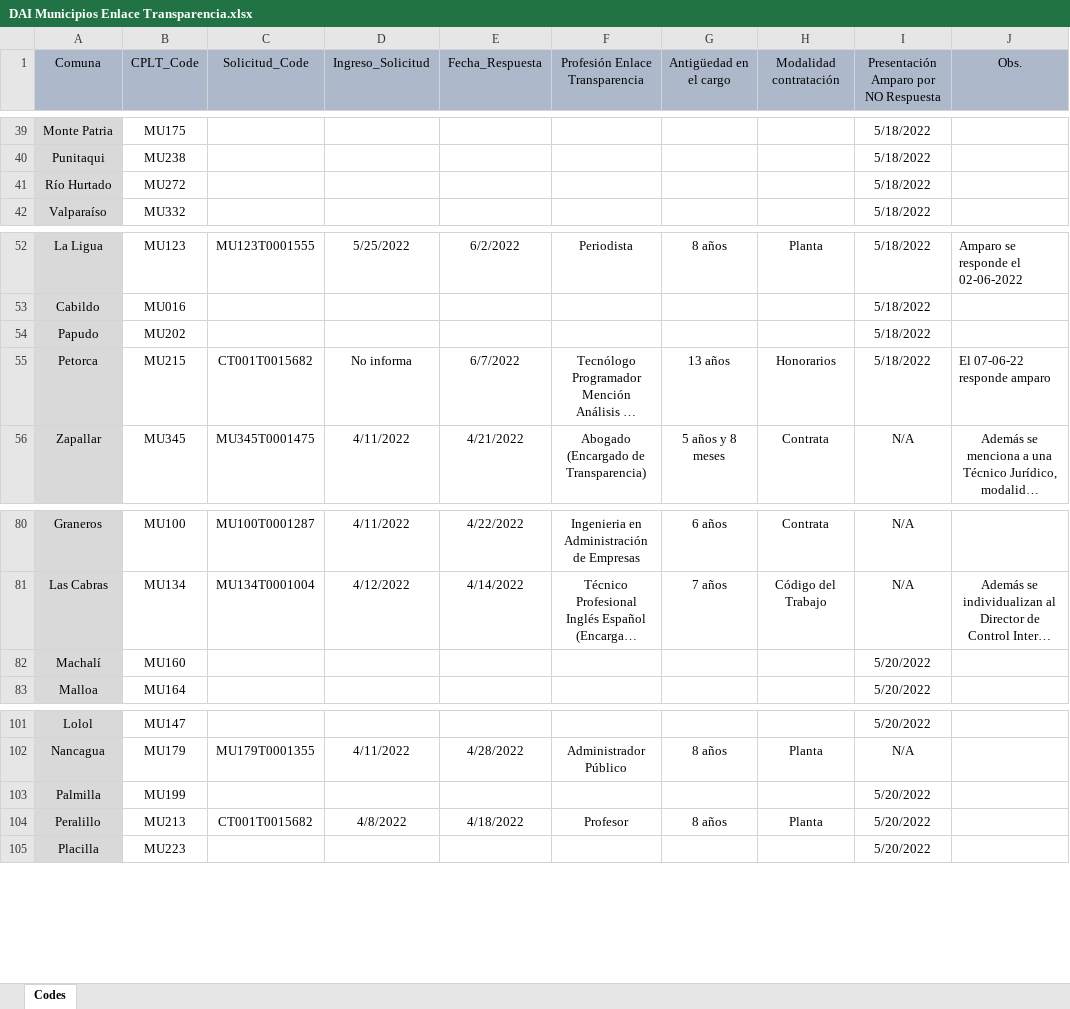
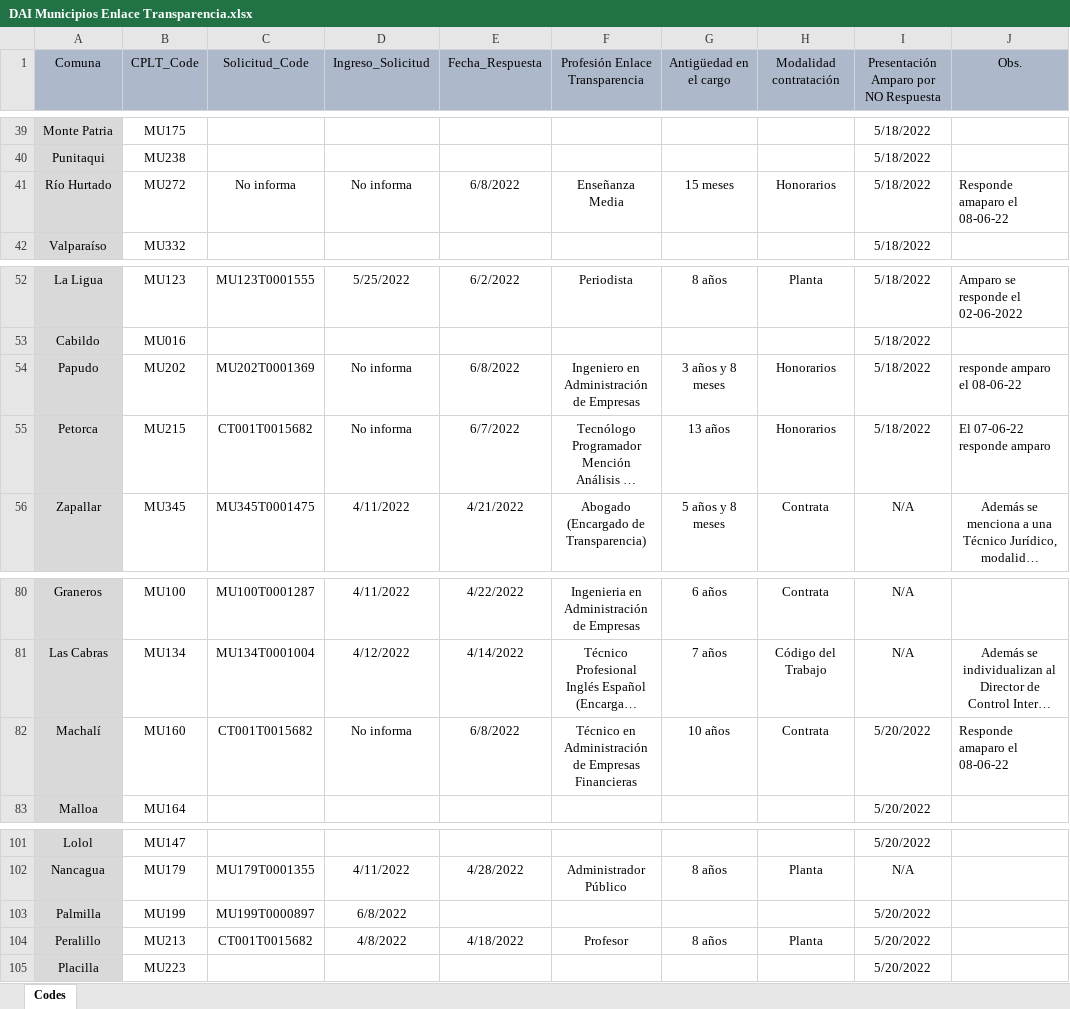
Before and after one commit to bgonzalezbustamante/local-gov-indicators, an Excel workbook: data/raw/CPLT/Request/DAI Municipios Enlace Transparencia.xlsx, sheet Codes, drawn as a sheet; only a part is shown, gaps mark what is left out; long unchanged cells end in …; values as stored, in another font and other column widths than the file's, no borders; the diff names each change by its address in the sheet, - before the commit and + after, or states it on an @@ line.

Commit message:
Update DAI Municipios Enlace Transparencia.xlsx

```diff
--- a/data/raw/CPLT/Request/DAI Municipios Enlace Transparencia.xlsx (sheet Codes)
+++ b/data/raw/CPLT/Request/DAI Municipios Enlace Transparencia.xlsx (sheet Codes)
-C41 (Solicitud_Code): (empty)
+C41 (Solicitud_Code): No informa
-D41 (Ingreso_Solicitud): (empty)
+D41 (Ingreso_Solicitud): No informa
-E41 (Fecha_Respuesta): (empty)
+E41 (Fecha_Respuesta): 6/8/2022
-F41 (Profesión Enlace Transparencia): (empty)
+F41 (Profesión Enlace Transparencia): Enseñanza Media
-G41 (Antigüedad en el cargo): (empty)
+G41 (Antigüedad en el cargo): 15 meses
-H41 (Modalidad contratación): (empty)
+H41 (Modalidad contratación): Honorarios
-J41 (Obs.): (empty)
+J41 (Obs.): Responde amaparo el 08-06-22
-C54 (Solicitud_Code): (empty)
+C54 (Solicitud_Code): MU202T0001369
-D54 (Ingreso_Solicitud): (empty)
+D54 (Ingreso_Solicitud): No informa
-E54 (Fecha_Respuesta): (empty)
+E54 (Fecha_Respuesta): 6/8/2022
-F54 (Profesión Enlace Transparencia): (empty)
+F54 (Profesión Enlace Transparencia): Ingeniero en Administración de Empresas
-G54 (Antigüedad en el cargo): (empty)
+G54 (Antigüedad en el cargo): 3 años y 8 meses
-H54 (Modalidad contratación): (empty)
+H54 (Modalidad contratación): Honorarios
-J54 (Obs.): (empty)
+J54 (Obs.): responde amparo el 08-06-22
-C82 (Solicitud_Code): (empty)
+C82 (Solicitud_Code): CT001T0015682
-D82 (Ingreso_Solicitud): (empty)
+D82 (Ingreso_Solicitud): No informa
-E82 (Fecha_Respuesta): (empty)
+E82 (Fecha_Respuesta): 6/8/2022
-F82 (Profesión Enlace Transparencia): (empty)
+F82 (Profesión Enlace Transparencia): Técnico en Administración de Empresas Financieras
-G82 (Antigüedad en el cargo): (empty)
+G82 (Antigüedad en el cargo): 10 años
-H82 (Modalidad contratación): (empty)
+H82 (Modalidad contratación): Contrata
-J82 (Obs.): (empty)
+J82 (Obs.): Responde amaparo el 08-06-22
-C103 (Solicitud_Code): (empty)
+C103 (Solicitud_Code): MU199T0000897
-D103 (Ingreso_Solicitud): (empty)
+D103 (Ingreso_Solicitud): 6/8/2022
```
